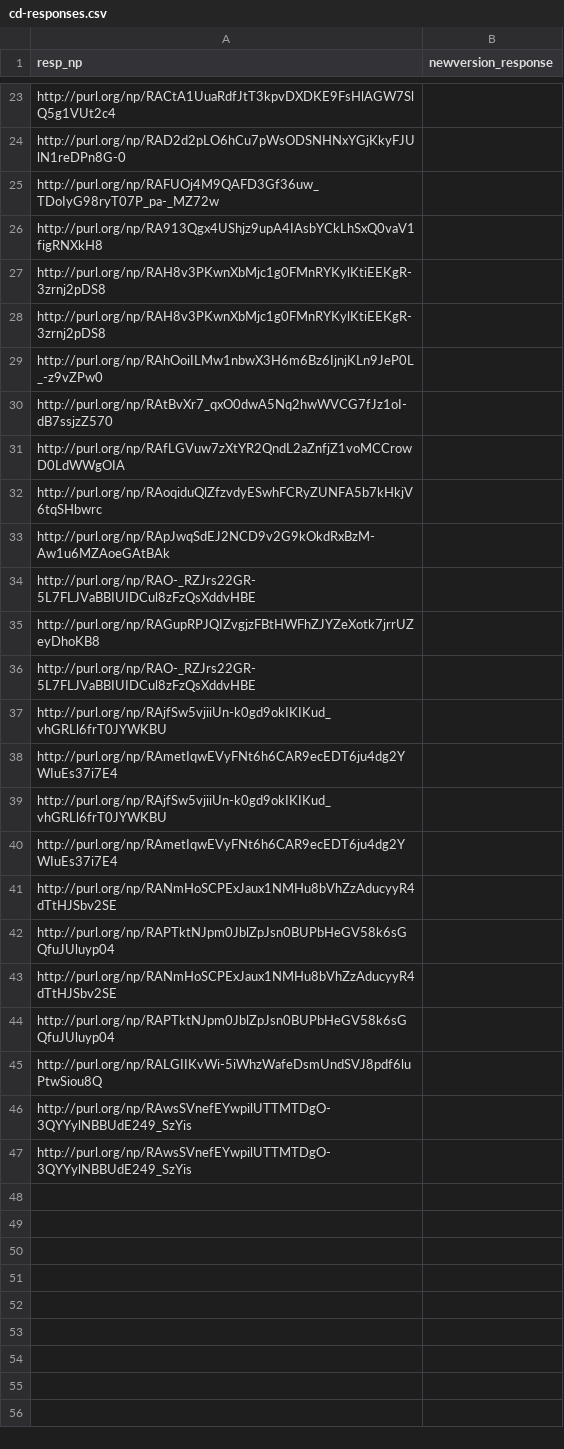
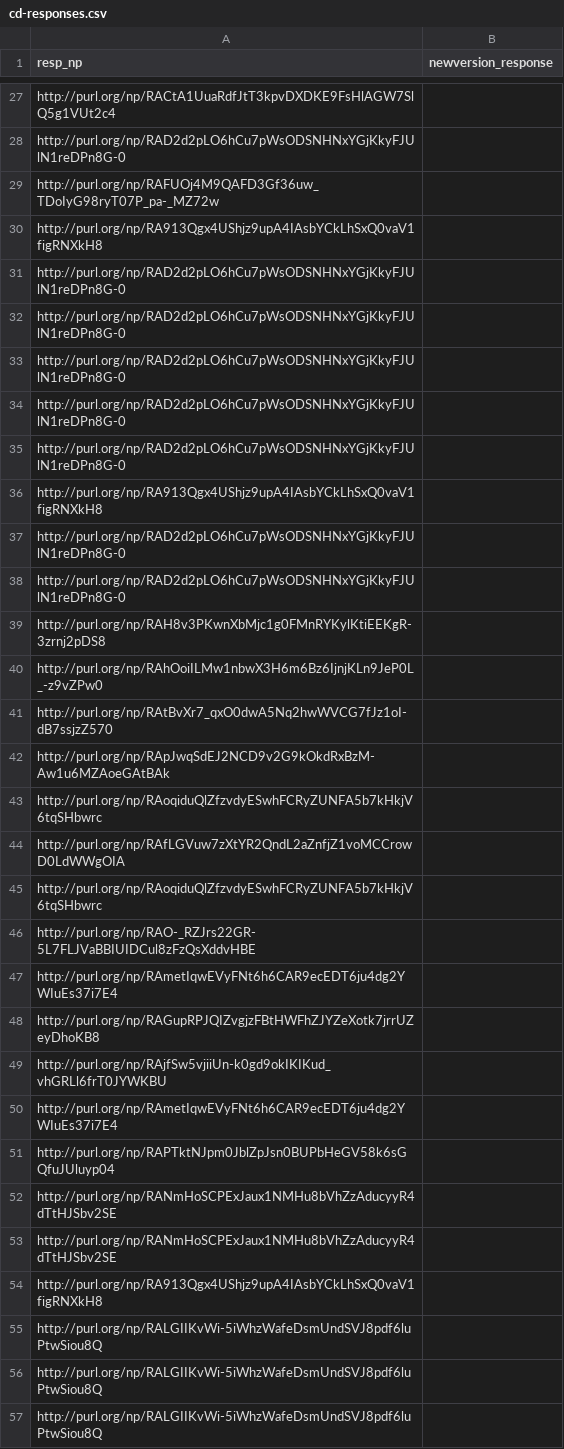
Before and after one commit to LaraHack/fpsi_analytics, a CSV file: sparql-results/cd-responses.csv, drawn as a sheet; only a part is shown, gaps mark what is left out; the shorter side is filled out with more unchanged rows; removed rows and columns are numbered as before the commit, all else as after; the diff covers the shown part only; the diff names each change by its address in the sheet, - before the commit and + after, or states it on an @@ line.

```diff
--- a/sparql-results/cd-responses.csv
+++ b/sparql-results/cd-responses.csv
-row 27: http://purl.org/np/RAH8v3PKwnXbMjc1g0FMnRYKylKtiEEKgR-3zrnj2pDS8
+row 31: http://purl.org/np/RAD2d2pLO6hCu7pWsODSNHNxYGjKkyFJUlN1reDPn8G-0
+row 32: http://purl.org/np/RAD2d2pLO6hCu7pWsODSNHNxYGjKkyFJUlN1reDPn8G-0
+row 33: http://purl.org/np/RAD2d2pLO6hCu7pWsODSNHNxYGjKkyFJUlN1reDPn8G-0
+row 34: http://purl.org/np/RAD2d2pLO6hCu7pWsODSNHNxYGjKkyFJUlN1reDPn8G-0
+row 35: http://purl.org/np/RAD2d2pLO6hCu7pWsODSNHNxYGjKkyFJUlN1reDPn8G-0
+row 36: http://purl.org/np/RA913Qgx4UShjz9upA4IAsbYCkLhSxQ0vaV1figRNXkH8
+row 37: http://purl.org/np/RAD2d2pLO6hCu7pWsODSNHNxYGjKkyFJUlN1reDPn8G-0
+row 38: http://purl.org/np/RAD2d2pLO6hCu7pWsODSNHNxYGjKkyFJUlN1reDPn8G-0
@@ row 33 moved to row 42: http://purl.org/np/RApJwqSdEJ2NCD9v2G9kO… @@
+row 43: http://purl.org/np/RAoqiduQlZfzvdyESwhFCRyZUNFA5b7kHkjV6tqSHbwrc
@@ row 40 moved to row 47: http://purl.org/np/RAmetIqwEVyFNt6h6CAR9… @@
-row 36: http://purl.org/np/RAO-_RZJrs22GR-5L7FLJVaBBIUIDCul8zFzQsXddvHBE
-row 39: http://purl.org/np/RAjfSw5vjiiUn-k0gd9okIKIKud_vhGRLl6frT0JYWKBU
-row 44: http://purl.org/np/RAPTktNJpm0JblZpJsn0BUPbHeGV58k6sGQfuJUluyp04
@@ row 41 moved to row 53: http://purl.org/np/RANmHoSCPExJaux1NMHu8… @@
+row 54: http://purl.org/np/RA913Qgx4UShjz9upA4IAsbYCkLhSxQ0vaV1figRNXkH8
-A56 (resp_np): http://purl.org/np/RAwsSVnefEYwpilUTTMTDgO-3QYYylNBBUdE249_SzYis
+A56 (resp_np): http://purl.org/np/RALGIIKvWi-5iWhzWafeDsmUndSVJ8pdf6luPtwSiou8Q
+row 57: http://purl.org/np/RALGIIKvWi-5iWhzWafeDsmUndSVJ8pdf6luPtwSiou8Q
```
Also changed, not shown: 10 added rows, 3 removed rows, 1 moved row and 1 edited cell elsewhere in this file, sparql-results/cd-response-to-review.csv, sparql-results/cd-reviews.csv, 11 other files.
